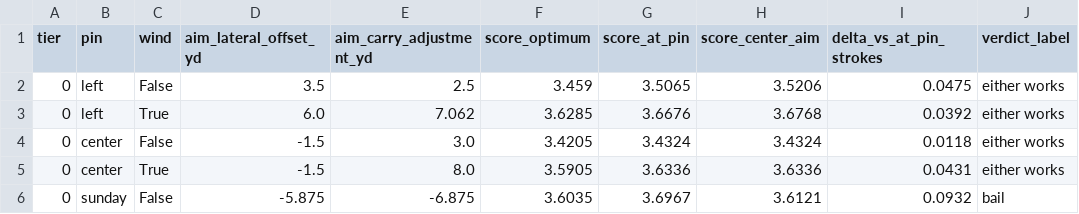
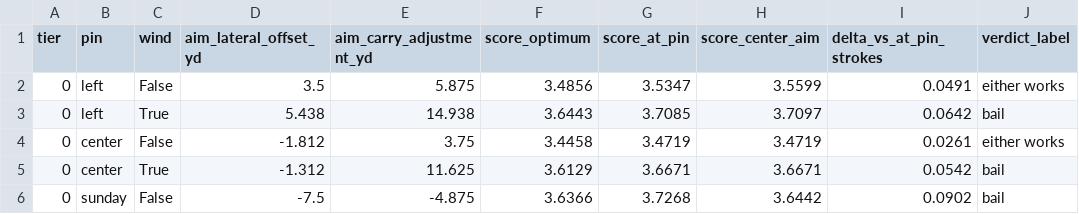
Before and after one commit to rathor21/dogleg-data, a CSV file: analysis/003-augusta-12/outputs/003_results.csv, drawn as a sheet; only a part is shown; the diff covers the shown part only; the diff names each change by its address in the sheet, - before the commit and + after, or states it on an @@ line.

```diff
--- a/analysis/003-augusta-12/outputs/003_results.csv
+++ b/analysis/003-augusta-12/outputs/003_results.csv
-E2 (aim_carry_adjustment_yd): 2.5
+E2 (aim_carry_adjustment_yd): 5.875
-F2 (score_optimum): 3.459
+F2 (score_optimum): 3.4856
-G2 (score_at_pin): 3.5065
+G2 (score_at_pin): 3.5347
-H2 (score_center_aim): 3.5206
+H2 (score_center_aim): 3.5599
-I2 (delta_vs_at_pin_strokes): 0.0475
+I2 (delta_vs_at_pin_strokes): 0.0491
-D3 (aim_lateral_offset_yd): 6.0
+D3 (aim_lateral_offset_yd): 5.438
-E3 (aim_carry_adjustment_yd): 7.062
+E3 (aim_carry_adjustment_yd): 14.938
-F3 (score_optimum): 3.6285
+F3 (score_optimum): 3.6443
-G3 (score_at_pin): 3.6676
+G3 (score_at_pin): 3.7085
-H3 (score_center_aim): 3.6768
+H3 (score_center_aim): 3.7097
-I3 (delta_vs_at_pin_strokes): 0.0392
+I3 (delta_vs_at_pin_strokes): 0.0642
-J3 (verdict_label): either works
+J3 (verdict_label): bail
-D4 (aim_lateral_offset_yd): -1.5
+D4 (aim_lateral_offset_yd): -1.812
-E4 (aim_carry_adjustment_yd): 3.0
+E4 (aim_carry_adjustment_yd): 3.75
-F4 (score_optimum): 3.4205
+F4 (score_optimum): 3.4458
-G4 (score_at_pin): 3.4324
+G4 (score_at_pin): 3.4719
-H4 (score_center_aim): 3.4324
+H4 (score_center_aim): 3.4719
-I4 (delta_vs_at_pin_strokes): 0.0118
+I4 (delta_vs_at_pin_strokes): 0.0261
-D5 (aim_lateral_offset_yd): -1.5
+D5 (aim_lateral_offset_yd): -1.312
-E5 (aim_carry_adjustment_yd): 8.0
+E5 (aim_carry_adjustment_yd): 11.625
-F5 (score_optimum): 3.5905
+F5 (score_optimum): 3.6129
-G5 (score_at_pin): 3.6336
+G5 (score_at_pin): 3.6671
-H5 (score_center_aim): 3.6336
+H5 (score_center_aim): 3.6671
-I5 (delta_vs_at_pin_strokes): 0.0431
+I5 (delta_vs_at_pin_strokes): 0.0542
-J5 (verdict_label): either works
+J5 (verdict_label): bail
-D6 (aim_lateral_offset_yd): -5.875
+D6 (aim_lateral_offset_yd): -7.5
-E6 (aim_carry_adjustment_yd): -6.875
+E6 (aim_carry_adjustment_yd): -4.875
-F6 (score_optimum): 3.6035
+F6 (score_optimum): 3.6366
-G6 (score_at_pin): 3.6967
+G6 (score_at_pin): 3.7268
-H6 (score_center_aim): 3.6121
+H6 (score_center_aim): 3.6442
-I6 (delta_vs_at_pin_strokes): 0.0932
+I6 (delta_vs_at_pin_strokes): 0.0902
```
Also changed, not shown: 138 edited cells elsewhere in this file, analysis/003-augusta-12/outputs/003_moves.csv, 18 other files.
